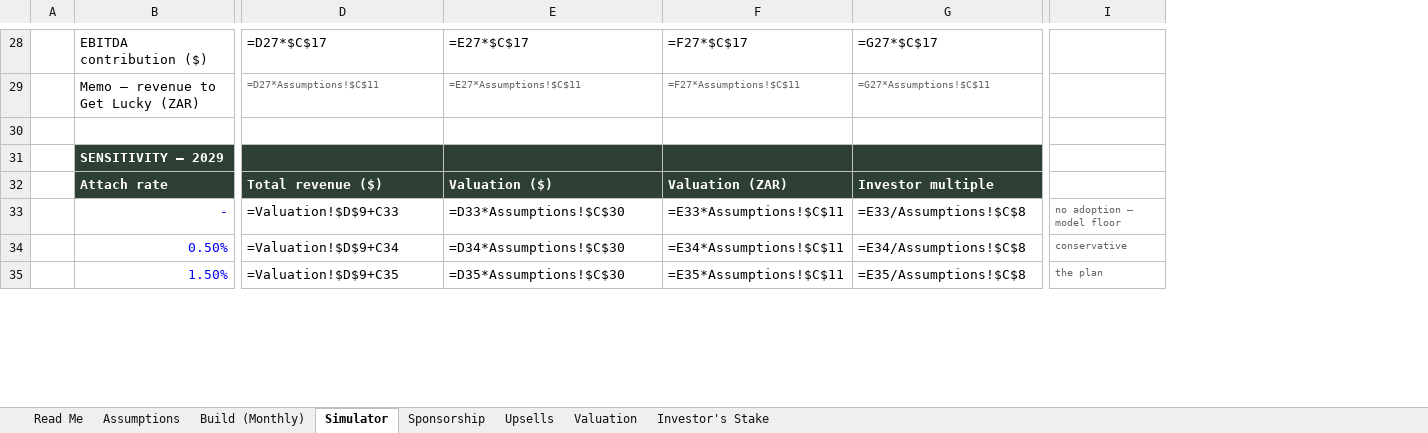
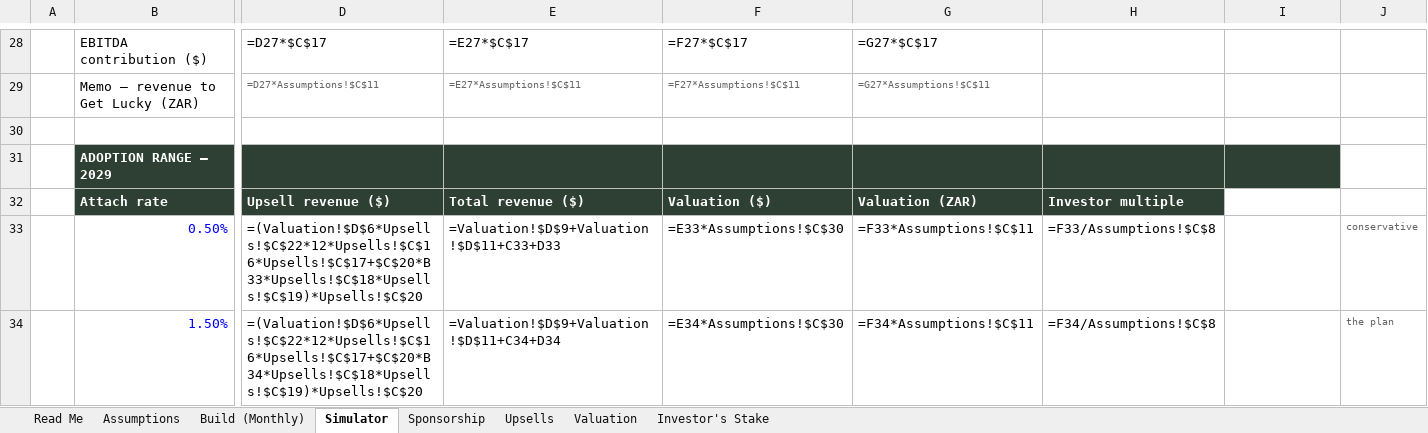
Before and after one commit to getluckyjo/investgetlucky, an Excel workbook: GetLucky_Pro Forma .xlsx, sheet Simulator, drawn as a sheet; only a part is shown, gaps mark what is left out; values as stored, in another font and other column widths than the file's, no borders; formulas without a stored value are shown as written; removed rows and columns are numbered as before the commit, all else as after; rows hold the shown columns only; the diff covers the shown part only; the diff names each change by its address in the sheet, - before the commit and + after, or states it on an @@ line.

```diff
--- a/GetLucky_Pro Forma .xlsx (sheet Simulator)
+++ b/GetLucky_Pro Forma .xlsx (sheet Simulator)
+column H, rows 32-34: Investor multiple | =F33/Assumptions!$C$8 | =F34/Assumptions!$C$8
+column J, rows 33-34: conservative | the plan
-B31: SENSITIVITY — 2029
+B31: ADOPTION RANGE — 2029
-I31 fill: none
+I31 fill: #2E4034
-D32: Total revenue ($)
+D32: Upsell revenue ($)
-E32: Valuation ($)
+E32: Total revenue ($)
-F32: Valuation (ZAR)
+F32: Valuation ($)
-G32: Investor multiple
+G32: Valuation (ZAR)
-row 33:  | - | =Valuation!$D$9+C33 | =D33*Assumptions!$C$30 | =E33*Assumptions!$C$11 | =E33/Assumptions!$C$8 | no adoption — model floor
-D33: =Valuation!$D$9+C34
+D33: =(Valuation!$D$6*Upsells!$C$22*12*Upsells!$C$16*Upsells!$C$17+$C$20*B33*Upsells!$C$18*Upsells!$C$19)*Upsells!$C$20
-E33: =D34*Assumptions!$C$30
+E33: =Valuation!$D$9+Valuation!$D$11+C33+D33
-F33: =E34*Assumptions!$C$11
+F33: =E33*Assumptions!$C$30
-G33: =E34/Assumptions!$C$8
+G33: =F33*Assumptions!$C$11
-I33: conservative
+I33: (empty)
-D34: =Valuation!$D$9+C35
+D34: =(Valuation!$D$6*Upsells!$C$22*12*Upsells!$C$16*Upsells!$C$17+$C$20*B34*Upsells!$C$18*Upsells!$C$19)*Upsells!$C$20
-E34: =D35*Assumptions!$C$30
+E34: =Valuation!$D$9+Valuation!$D$11+C34+D34
-F34: =E35*Assumptions!$C$11
+F34: =E34*Assumptions!$C$30
-G34: =E35/Assumptions!$C$8
+G34: =F34*Assumptions!$C$11
-I34: the plan
+I34: (empty)
```
Also changed, not shown: 1 added row, 1 removed column and 9 edited cells elsewhere in this sheet, sheet Valuation, GetLucky_Valuation_Model.xlsx, assets/docs/get-lucky-pro-forma.xlsx, 5 other files.
